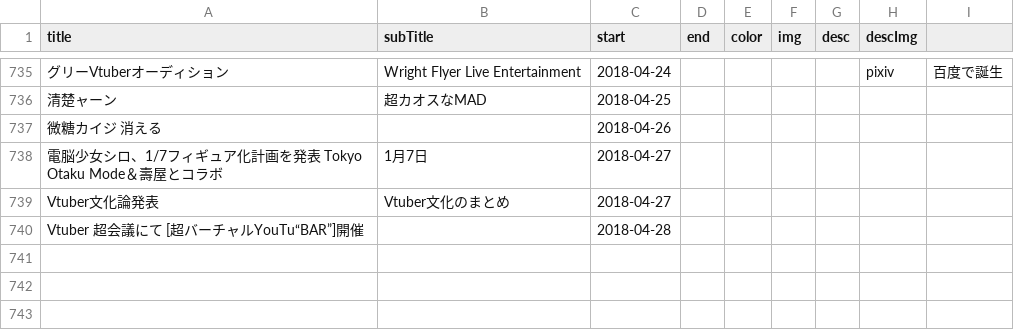
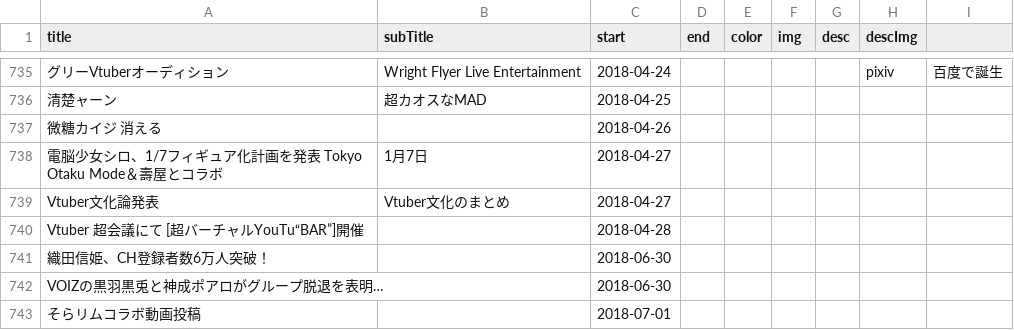
Before and after one commit to 238g/Cute, a CSV file: datas/VtuberChronology/Events.csv, drawn as a sheet; only a part is shown, gaps mark what is left out.

Commit message:
add info to vc

```diff
--- a/datas/VtuberChronology/Events.csv
+++ b/datas/VtuberChronology/Events.csv
@@ -740 +740,4 @@ Vtuber文化論発表,Vtuber文化のまとめ,2018-04-27,,,,,,
 Vtuber 超会議にて　[超バーチャルYouTu“BAR”]開催,,2018-04-28,,,,,,
+織田信姫、CH登録者数6万人突破！,,2018-06-30,,,,,,
+VOIZの黒羽黒兎と神成ポアロがグループ脱退を表明…,,2018-06-30,,,,,,
+そらリムコラボ動画投稿,,2018-07-01,,,,,,
```
